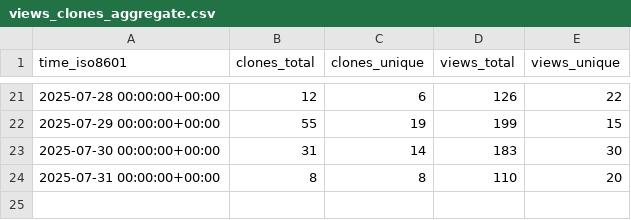
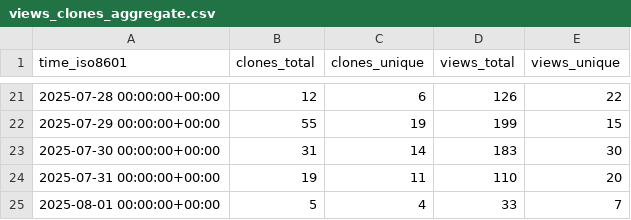
Before and after one commit to microsoft/power-pages-samples, a CSV file: microsoft/power-pages-samples/ghrs-data/views_clones_aggregate.csv, drawn as a sheet; only a part is shown, gaps mark what is left out.

```diff
--- a/microsoft/power-pages-samples/ghrs-data/views_clones_aggregate.csv
+++ b/microsoft/power-pages-samples/ghrs-data/views_clones_aggregate.csv
@@ -23,2 +23,3 @@ time_iso8601,clones_total,clones_unique,views_total,views_unique
 2025-07-30 00:00:00+00:00,31,14,183,30
-2025-07-31 00:00:00+00:00,8,8,110,20
+2025-07-31 00:00:00+00:00,19,11,110,20
+2025-08-01 00:00:00+00:00,5,4,33,7
```
Also changed, not shown: 1 other file.
